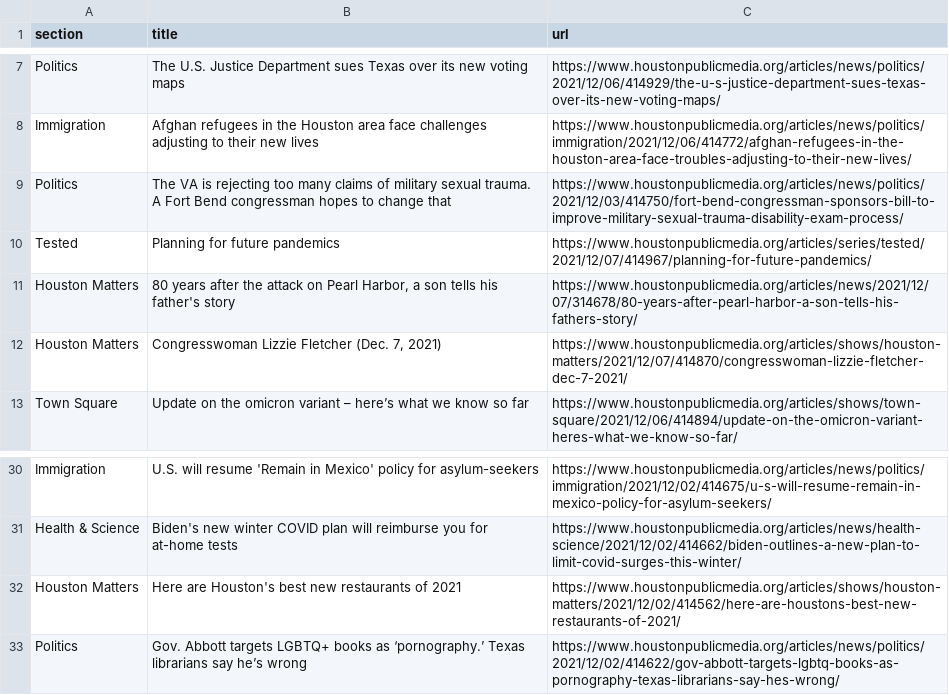
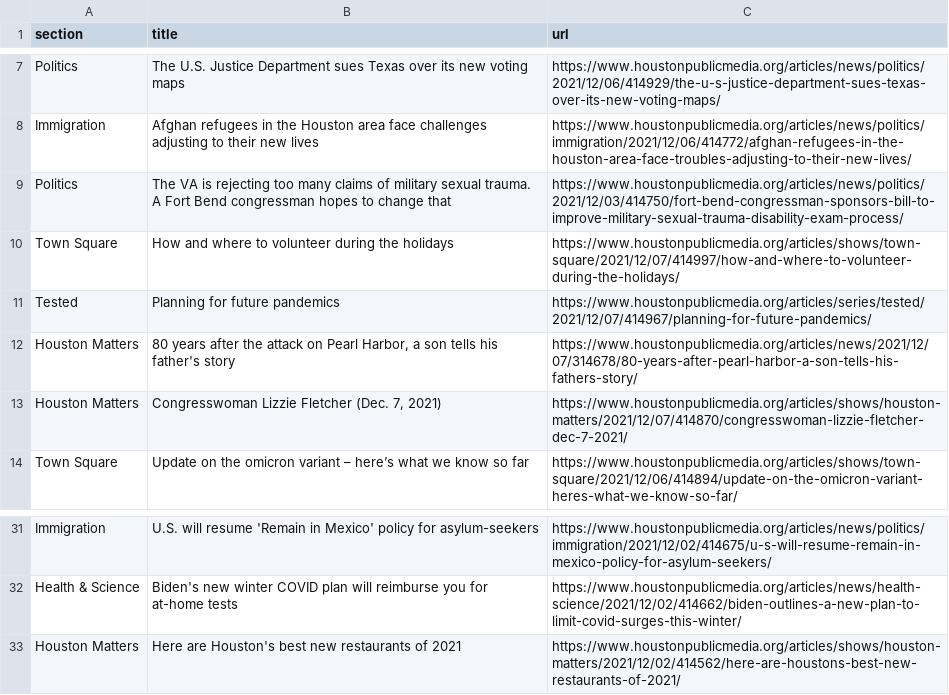
Before and after one commit to jmingram1/auto-scraper, a CSV file: npr.csv, drawn as a sheet; only a part is shown, gaps mark what is left out.

```diff
--- a/npr.csv
+++ b/npr.csv
@@ -9,2 +9,3 @@ Immigration,Afghan refugees in the Houston area face challenges adjusting to the
 Politics,The VA is rejecting too many claims of military sexual trauma. A Fort Bend congressman hopes to change that,https://www.houstonpublicmedia.org/articles/news/politics/2021/12/03/414750/fort-bend-congressman-sponsors-bill-to-improve-military-sexual-trauma-disability-exam-process/
+Town Square,How and where to volunteer during the holidays,https://www.houstonpublicmedia.org/articles/shows/town-square/2021/12/07/414997/how-and-where-to-volunteer-during-the-holidays/
 Tested,Planning for future pandemics,https://www.houstonpublicmedia.org/articles/series/tested/2021/12/07/414967/planning-for-future-pandemics/
@@ -32,2 +33 @@ Health & Science,Biden's new winter COVID plan will reimburse you for at-home te
 Houston Matters,Here are Houston's best new restaurants of 2021,https://www.houstonpublicmedia.org/articles/shows/houston-matters/2021/12/02/414562/here-are-houstons-best-new-restaurants-of-2021/
-Politics,Gov. Abbott targets LGBTQ+ books as ‘pornography.’ Texas librarians say he’s wrong,https://www.houstonpublicmedia.org/articles/news/politics/2021/12/02/414622/gov-abbott-targets-lgbtq-books-as-pornography-texas-librarians-say-hes-wrong/
```
